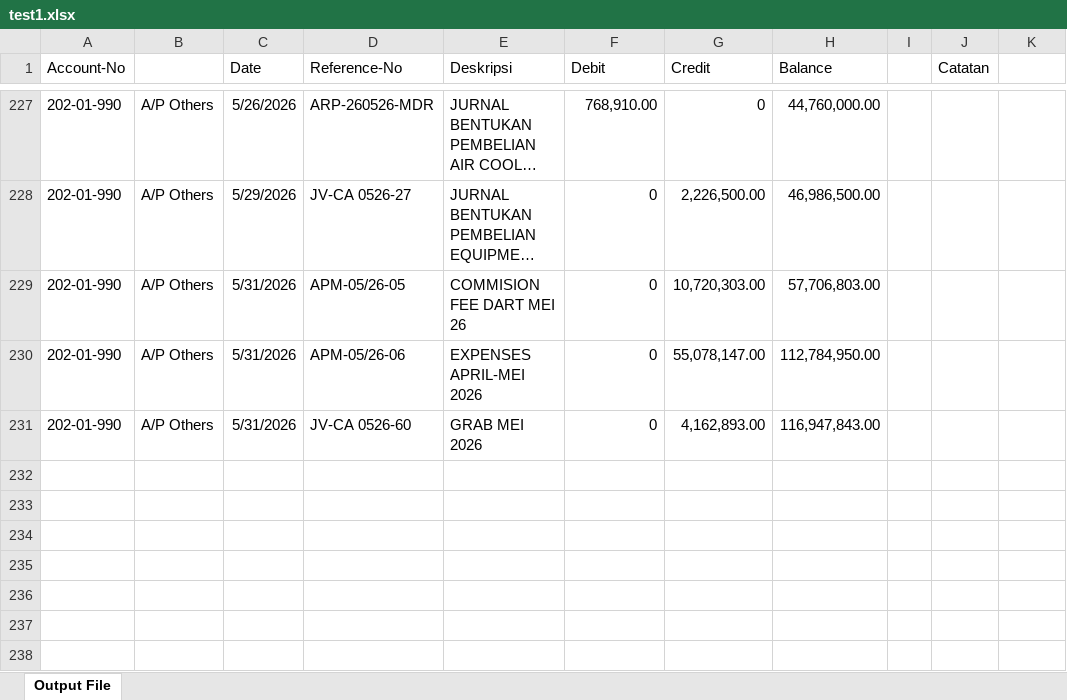
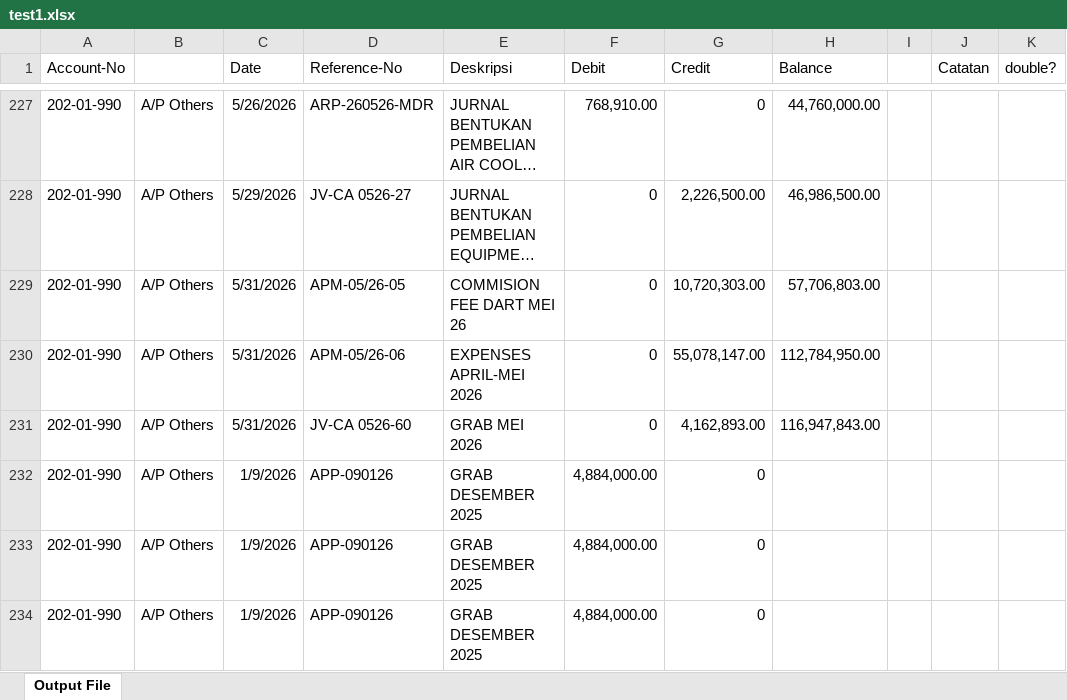
Before and after one commit to eDemson88/Automated-recon, an Excel workbook: test1.xlsx, sheet Output File, drawn as a sheet; only a part is shown, gaps mark what is left out; long unchanged cells end in …; values as stored, in another font and other column widths than the file's, no borders; the diff names each change by its address in the sheet, - before the commit and + after, or states it on an @@ line.

Commit message:
v1.2
added feature to detect duplicate journal entry, might need rechecking by human

```diff
--- a/test1.xlsx (sheet Output File)
+++ b/test1.xlsx (sheet Output File)
-K1: (empty)
+K1: double?
+row 232: 202-01-990 | A/P Others | 1/9/2026 | APP-090126 | GRAB DESEMBER 2025 | 4,884,000.00 | 0
+row 233: 202-01-990 | A/P Others | 1/9/2026 | APP-090126 | GRAB DESEMBER 2025 | 4,884,000.00 | 0
+row 234: 202-01-990 | A/P Others | 1/9/2026 | APP-090126 | GRAB DESEMBER 2025 | 4,884,000.00 | 0
```
Also changed, not shown: 1 other file.
